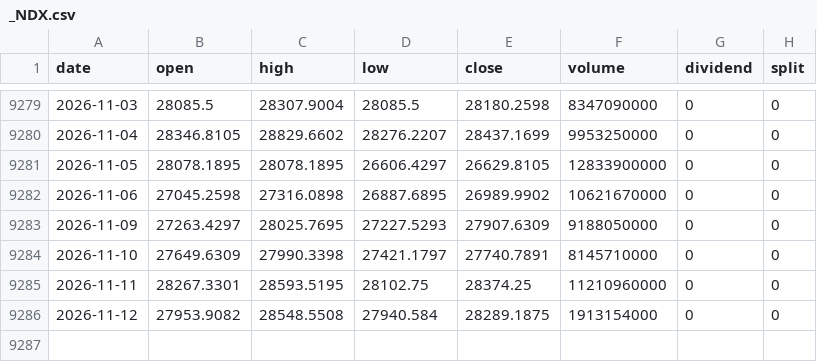
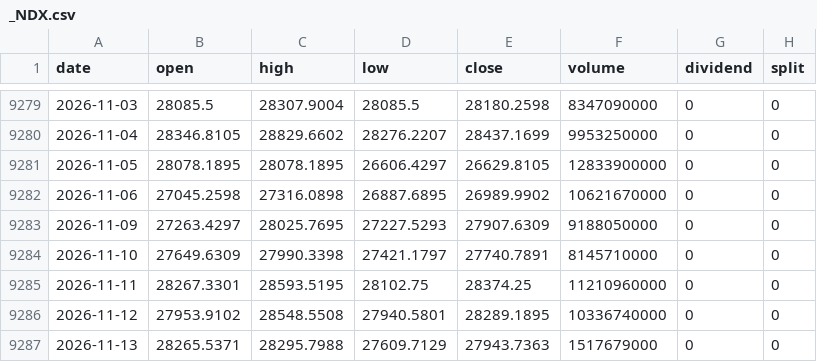
Before and after one commit to adrnnng-cmd/adrnnng, a CSV file: backtest/data/prices/_NDX.csv, drawn as a sheet; only a part is shown, gaps mark what is left out.

```diff
--- a/backtest/data/prices/_NDX.csv
+++ b/backtest/data/prices/_NDX.csv
@@ -9285,2 +9285,3 @@ date,open,high,low,close,volume,dividend,split
 2026-11-11,28267.3301,28593.5195,28102.75,28374.25,11210960000,0,0
-2026-11-12,27953.9082,28548.5508,27940.584,28289.1875,1913154000,0,0
+2026-11-12,27953.9102,28548.5508,27940.5801,28289.1895,10336740000,0,0
+2026-11-13,28265.5371,28295.7988,27609.7129,27943.7363,1517679000,0,0
```
Also changed, not shown: backtest/data/prices/BTC-USD.csv, backtest/data/prices/ETH-USD.csv, 46 other files.
